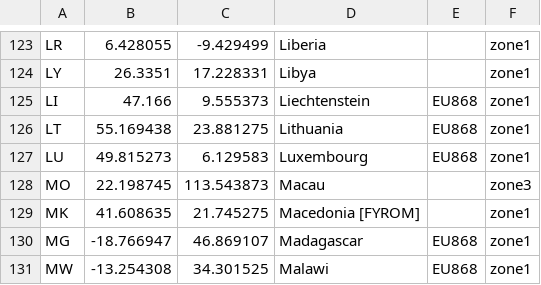
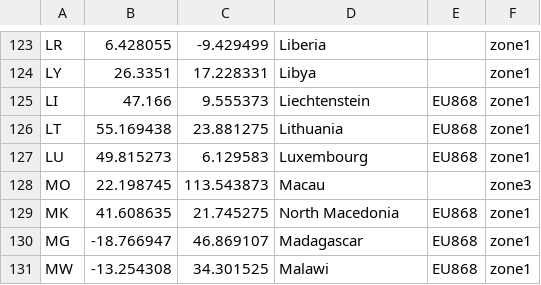
Before and after one commit to helium/miner, a CSV file: priv/countries_reg_domains.csv, drawn as a sheet; only a part is shown, gaps mark what is left out.

Commit message:
Adds North Macedonia to EU868 region
Addresses #633

```diff
--- a/priv/countries_reg_domains.csv
+++ b/priv/countries_reg_domains.csv
@@ -128,3 +128,3 @@ LU,49.815273,6.129583,Luxembourg,EU868,zone1
 MO,22.198745,113.543873,Macau,,zone3
-MK,41.608635,21.745275,Macedonia [FYROM],,zone1
+MK,41.608635,21.745275,North Macedonia,EU868,zone1
 MG,-18.766947,46.869107,Madagascar,EU868,zone1
```
